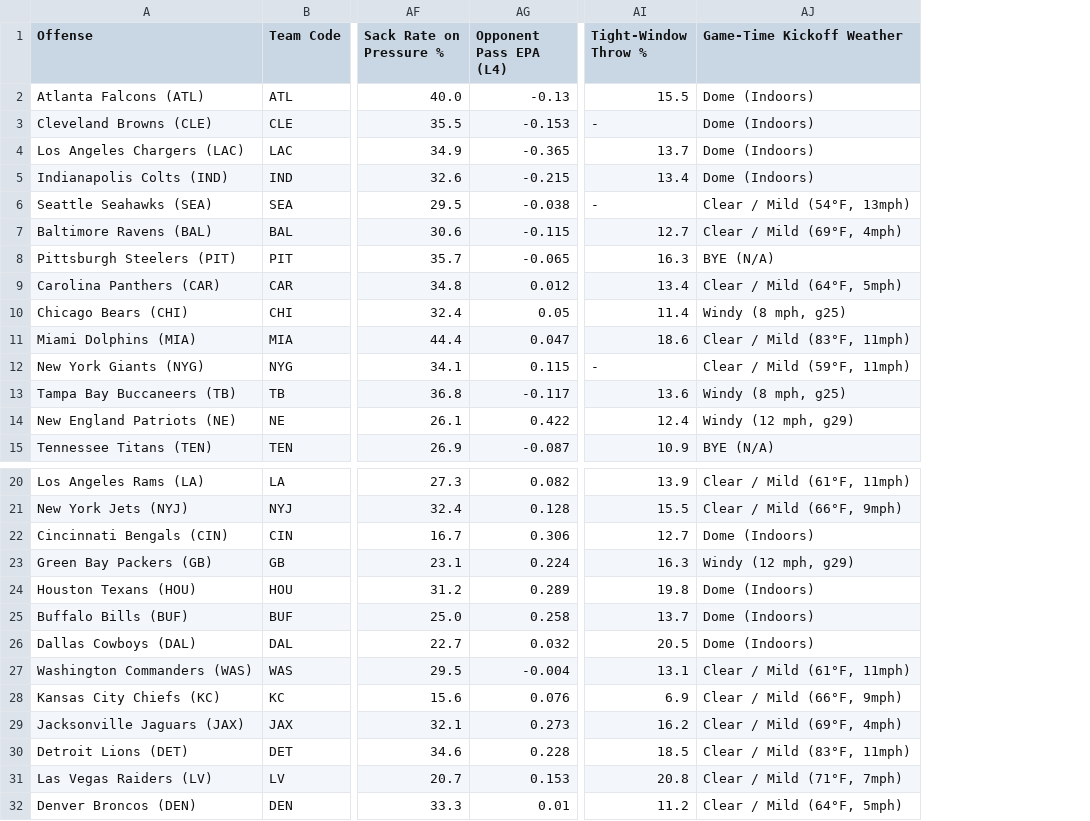
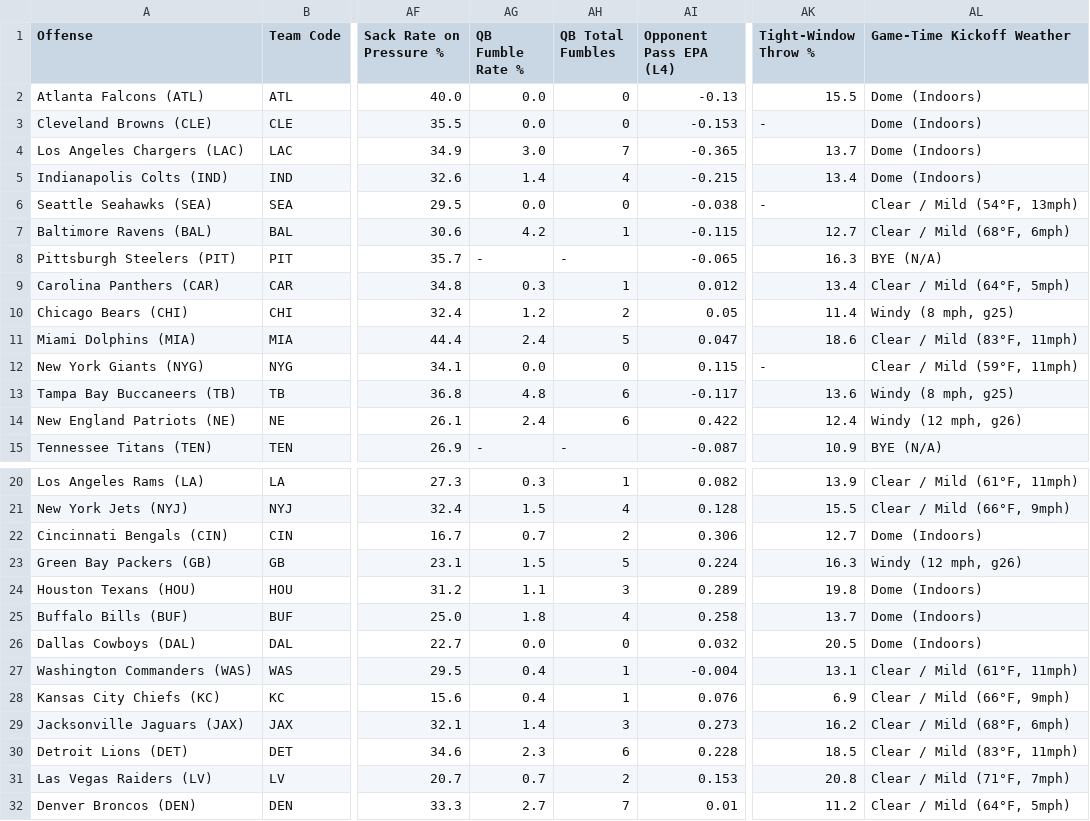
Before and after one commit to paulberman28-code/Fantasy-Football-Defense-Streamer-Tool, a CSV file: dst_streaming_targets_week9_2026_friendly.csv, drawn as a sheet; only a part is shown, gaps mark what is left out; addresses are those after the commit; the diff names each change by its address in the sheet, - before the commit and + after, or states it on an @@ line.

Commit message:
Implement multi-tier table header structure, D/ST Points Anatomy tab with team filtering, and QB fumble rates

```diff
--- a/dst_streaming_targets_week9_2026_friendly.csv
+++ b/dst_streaming_targets_week9_2026_friendly.csv
+column AG (QB Fumble Rate %), rows 2-15: 0.0 | 0.0 | 3.0 | 1.4 | 0.0 | 4.2 | - | 0.3 | 1.2 | 2.4 | 0.0 | 4.8 | 2.4 | -; rows 20-32: 0.3 | 1.5 | 0.7 | 1.5 | 1.1 | 1.8 | 0.0 | 0.4 | 0.4 | 1.4 | 2.3 | 0.7 | 2.7
+column AH (QB Total Fumbles), rows 2-15: 0 | 0 | 7 | 4 | 0 | 1 | - | 1 | 2 | 5 | 0 | 6 | 6 | -; rows 20-32: 1 | 4 | 2 | 5 | 3 | 4 | 0 | 1 | 1 | 3 | 6 | 2 | 7
-AL7 (Game-Time Kickoff Weather): Clear / Mild (69°F, 4mph)
+AL7 (Game-Time Kickoff Weather): Clear / Mild (68°F, 6mph)
-AL14 (Game-Time Kickoff Weather): Windy (12 mph, g29)
+AL14 (Game-Time Kickoff Weather): Windy (12 mph, g26)
-AL23 (Game-Time Kickoff Weather): Windy (12 mph, g29)
+AL23 (Game-Time Kickoff Weather): Windy (12 mph, g26)
-AL29 (Game-Time Kickoff Weather): Clear / Mild (69°F, 4mph)
+AL29 (Game-Time Kickoff Weather): Clear / Mild (68°F, 6mph)
```
Also changed, not shown: dst_streaming_targets_week9_2026.csv, 7 other files.
